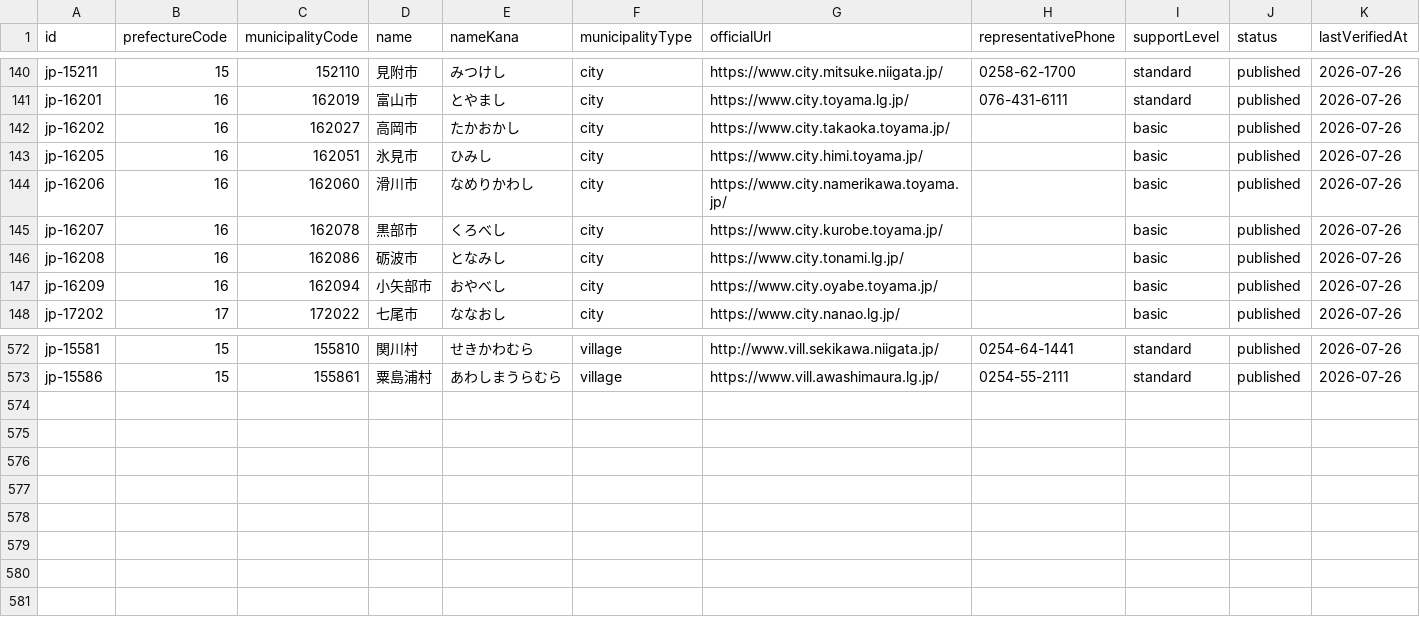
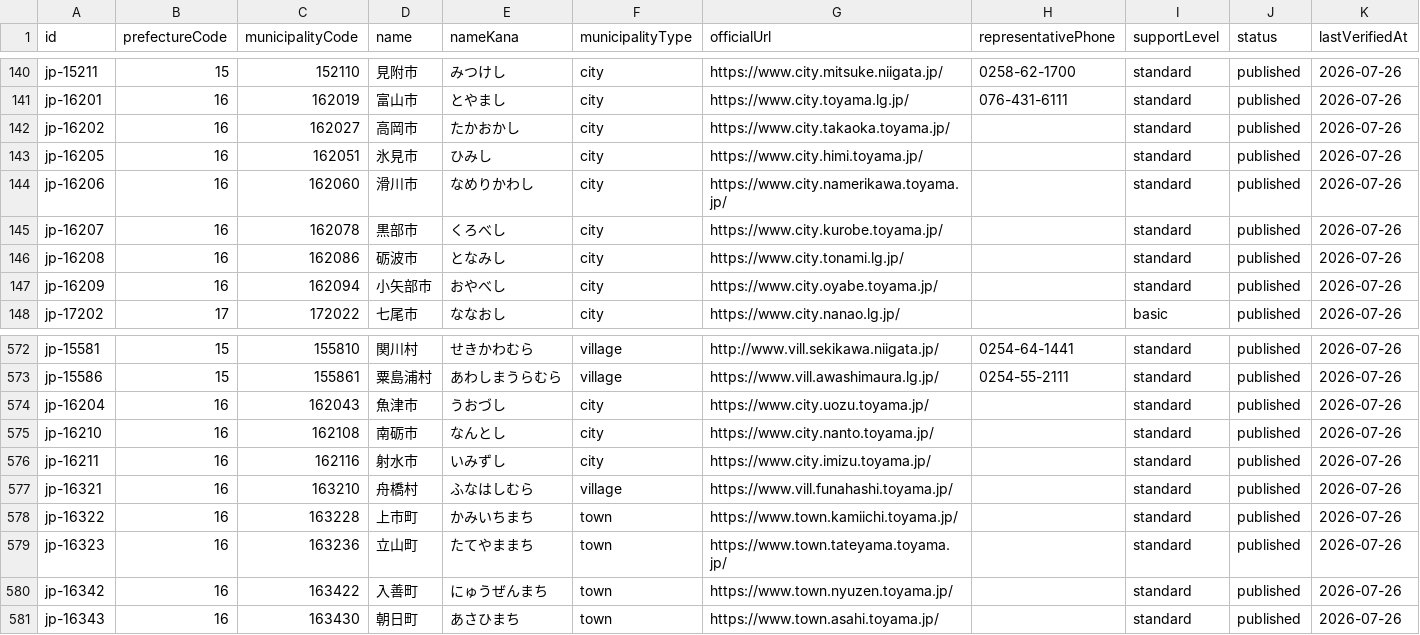
Before and after one commit to Yut8853/fukushi-portal, a CSV file: data/municipalities.csv, drawn as a sheet; only a part is shown, gaps mark what is left out.

```diff
--- a/data/municipalities.csv
+++ b/data/municipalities.csv
@@ -141,8 +141,8 @@ jp-15211,15,152110,見附市,みつけし,city,https://www.city.mitsuke.niigata.
 jp-16201,16,162019,富山市,とやまし,city,https://www.city.toyama.lg.jp/,076-431-6111,standard,published,2026-07-26
-jp-16202,16,162027,高岡市,たかおかし,city,https://www.city.takaoka.toyama.jp/,,basic,published,2026-07-26
-jp-16205,16,162051,氷見市,ひみし,city,https://www.city.himi.toyama.jp/,,basic,published,2026-07-26
-jp-16206,16,162060,滑川市,なめりかわし,city,https://www.city.namerikawa.toyama.jp/,,basic,published,2026-07-26
-jp-16207,16,162078,黒部市,くろべし,city,https://www.city.kurobe.toyama.jp/,,basic,published,2026-07-26
-jp-16208,16,162086,砺波市,となみし,city,https://www.city.tonami.lg.jp/,,basic,published,2026-07-26
-jp-16209,16,162094,小矢部市,おやべし,city,https://www.city.oyabe.toyama.jp/,,basic,published,2026-07-26
+jp-16202,16,162027,高岡市,たかおかし,city,https://www.city.takaoka.toyama.jp/,,standard,published,2026-07-26
+jp-16205,16,162051,氷見市,ひみし,city,https://www.city.himi.toyama.jp/,,standard,published,2026-07-26
+jp-16206,16,162060,滑川市,なめりかわし,city,https://www.city.namerikawa.toyama.jp/,,standard,published,2026-07-26
+jp-16207,16,162078,黒部市,くろべし,city,https://www.city.kurobe.toyama.jp/,,standard,published,2026-07-26
+jp-16208,16,162086,砺波市,となみし,city,https://www.city.tonami.lg.jp/,,standard,published,2026-07-26
+jp-16209,16,162094,小矢部市,おやべし,city,https://www.city.oyabe.toyama.jp/,,standard,published,2026-07-26
 jp-17202,17,172022,七尾市,ななおし,city,https://www.city.nanao.lg.jp/,,basic,published,2026-07-26
@@ -573 +573,9 @@ jp-15581,15,155810,関川村,せきかわむら,village,http://www.vill.sekikawa
 jp-15586,15,155861,粟島浦村,あわしまうらむら,village,https://www.vill.awashimaura.lg.jp/,0254-55-2111,standard,published,2026-07-26
+jp-16204,16,162043,魚津市,うおづし,city,https://www.city.uozu.toyama.jp/,,standard,published,2026-07-26
+jp-16210,16,162108,南砺市,なんとし,city,https://www.city.nanto.toyama.jp/,,standard,published,2026-07-26
+jp-16211,16,162116,射水市,いみずし,city,https://www.city.imizu.toyama.jp/,,standard,published,2026-07-26
+jp-16321,16,163210,舟橋村,ふなはしむら,village,https://www.vill.funahashi.toyama.jp/,,standard,published,2026-07-26
+jp-16322,16,163228,上市町,かみいちまち,town,https://www.town.kamiichi.toyama.jp/,,standard,published,2026-07-26
+jp-16323,16,163236,立山町,たてやままち,town,https://www.town.tateyama.toyama.jp/,,standard,published,2026-07-26
+jp-16342,16,163422,入善町,にゅうぜんまち,town,https://www.town.nyuzen.toyama.jp/,,standard,published,2026-07-26
+jp-16343,16,163430,朝日町,あさひまち,town,https://www.town.asahi.toyama.jp/,,standard,published,2026-07-26
```
Also changed, not shown: data/nationwide-municipalities.csv, data/sources.csv, 3 other files.
